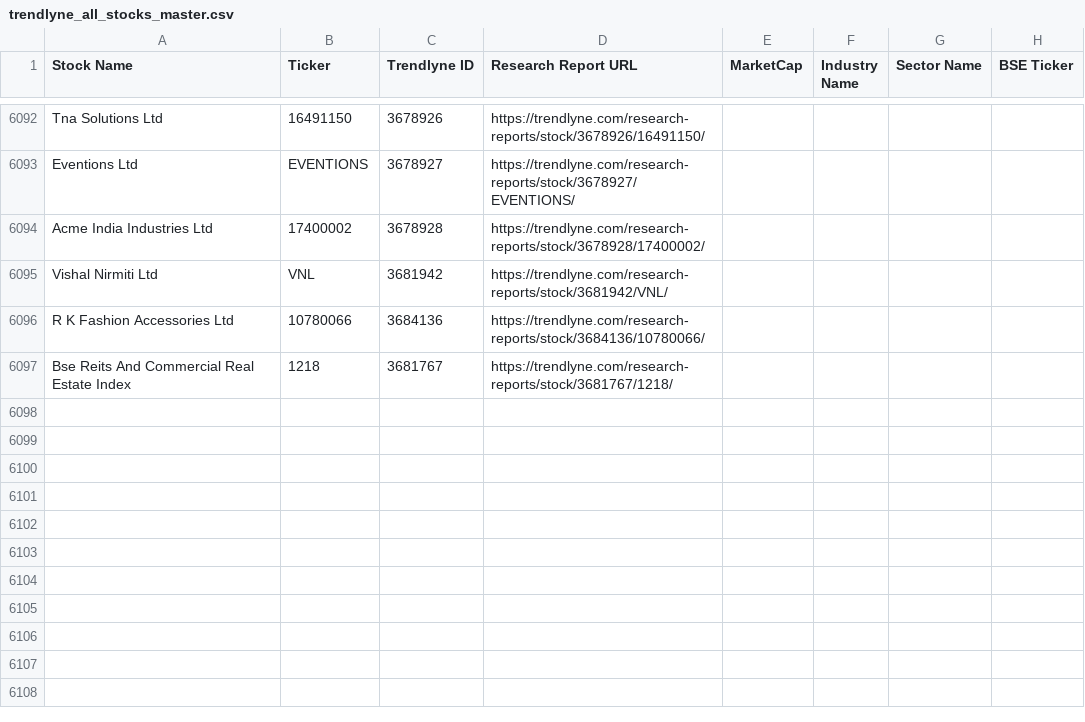
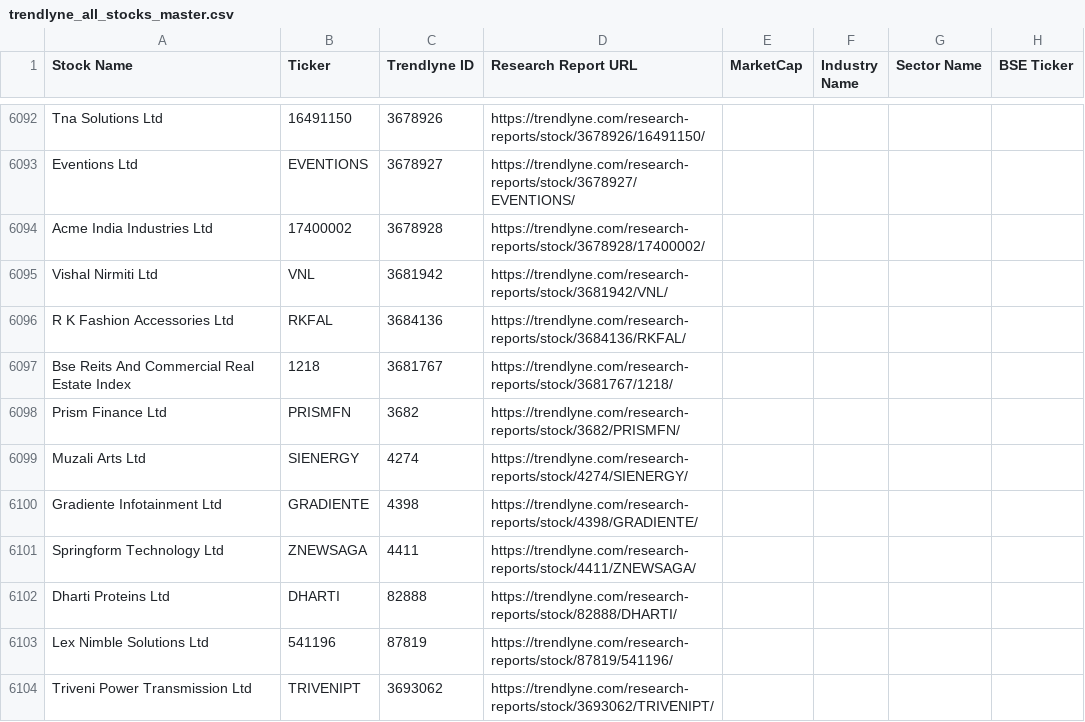
Before and after one commit to KaggerAI/codium, a CSV file: trendlyne_all_stocks_master.csv, drawn as a sheet; only a part is shown, gaps mark what is left out; the diff covers the shown part only.

```diff
--- a/trendlyne_all_stocks_master.csv
+++ b/trendlyne_all_stocks_master.csv
@@ -6095,3 +6095,10 @@ Acme India Industries Ltd,17400002,3678928,https://trendlyne.com/research-report
 Vishal Nirmiti Ltd,VNL,3681942,https://trendlyne.com/research-reports/stock/3681942/VNL/,,,,
-R K Fashion Accessories Ltd,10780066,3684136,https://trendlyne.com/research-reports/stock/3684136/10780066/,,,,
+R K Fashion Accessories Ltd,RKFAL,3684136,https://trendlyne.com/research-reports/stock/3684136/RKFAL/,,,,
 Bse Reits And Commercial Real Estate Index,1218,3681767,https://trendlyne.com/research-reports/stock/3681767/1218/,,,,
+Prism Finance Ltd,PRISMFN,3682,https://trendlyne.com/research-reports/stock/3682/PRISMFN/,,,,
+Muzali Arts Ltd,SIENERGY,4274,https://trendlyne.com/research-reports/stock/4274/SIENERGY/,,,,
+Gradiente Infotainment Ltd,GRADIENTE,4398,https://trendlyne.com/research-reports/stock/4398/GRADIENTE/,,,,
+Springform Technology Ltd,ZNEWSAGA,4411,https://trendlyne.com/research-reports/stock/4411/ZNEWSAGA/,,,,
+Dharti Proteins Ltd,DHARTI,82888,https://trendlyne.com/research-reports/stock/82888/DHARTI/,,,,
+Lex Nimble Solutions Ltd,541196,87819,https://trendlyne.com/research-reports/stock/87819/541196/,,,,
+Triveni Power Transmission Ltd,TRIVENIPT,3693062,https://trendlyne.com/research-reports/stock/3693062/TRIVENIPT/,,,,
```
Also changed, not shown: 9 added rows and 8 edited cells elsewhere in this file, 7 other files.
